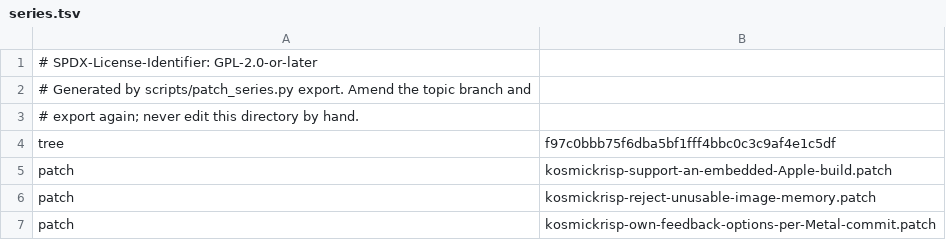
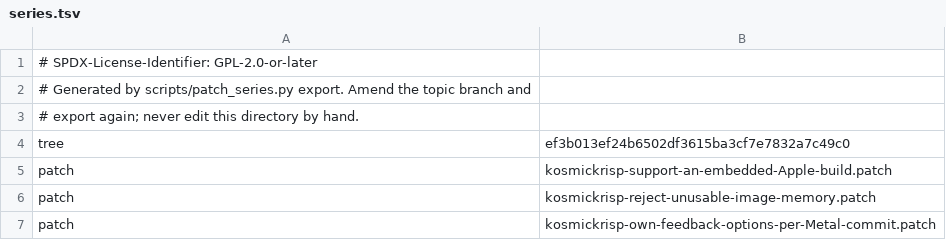
Before and after one commit to 1972nollus/Kernarium, a TSV file: dependencies/patches/mesa/series.tsv, drawn as a sheet; only a part is shown.

```diff
--- a/dependencies/patches/mesa/series.tsv
+++ b/dependencies/patches/mesa/series.tsv
@@ -3,3 +3,3 @@
 # export again; never edit this directory by hand.
-tree	f97c0bbb75f6dba5bf1fff4bbc0c3c9af4e1c5df
+tree	ef3b013ef24b6502df3615ba3cf7e7832a7c49c0
 patch	kosmickrisp-support-an-embedded-Apple-build.patch
```
Also changed, not shown: tools/rootfs/vulkan/patches/mesa/series.tsv, 3 other files.
